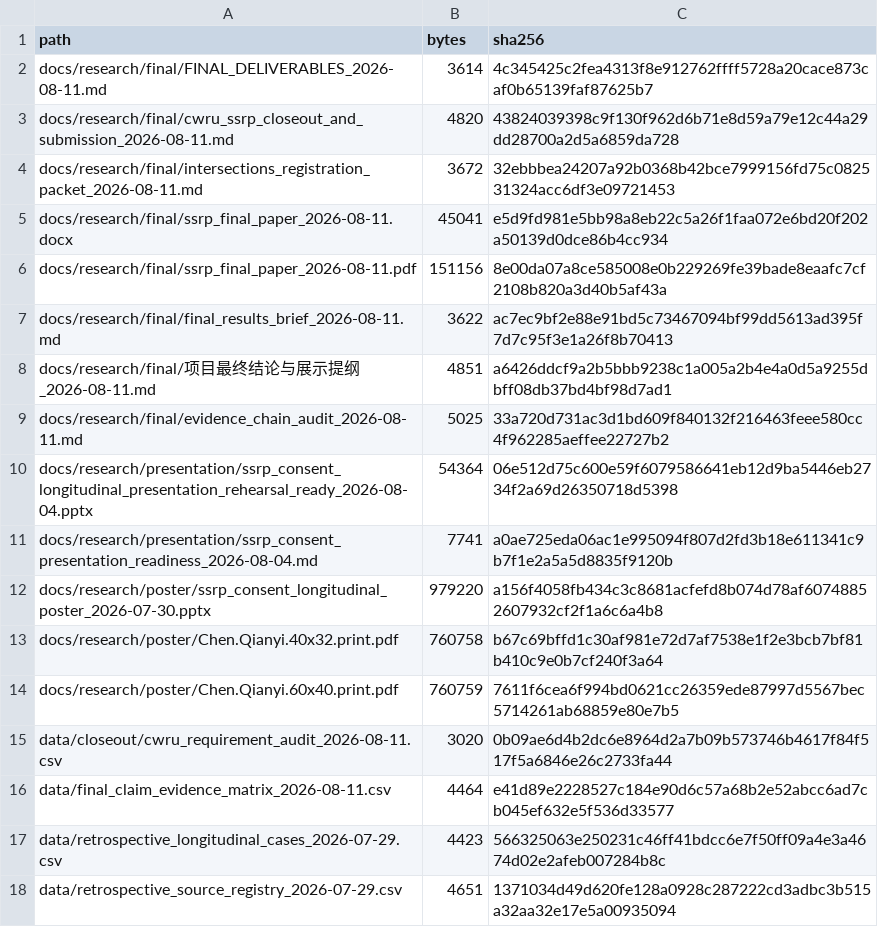
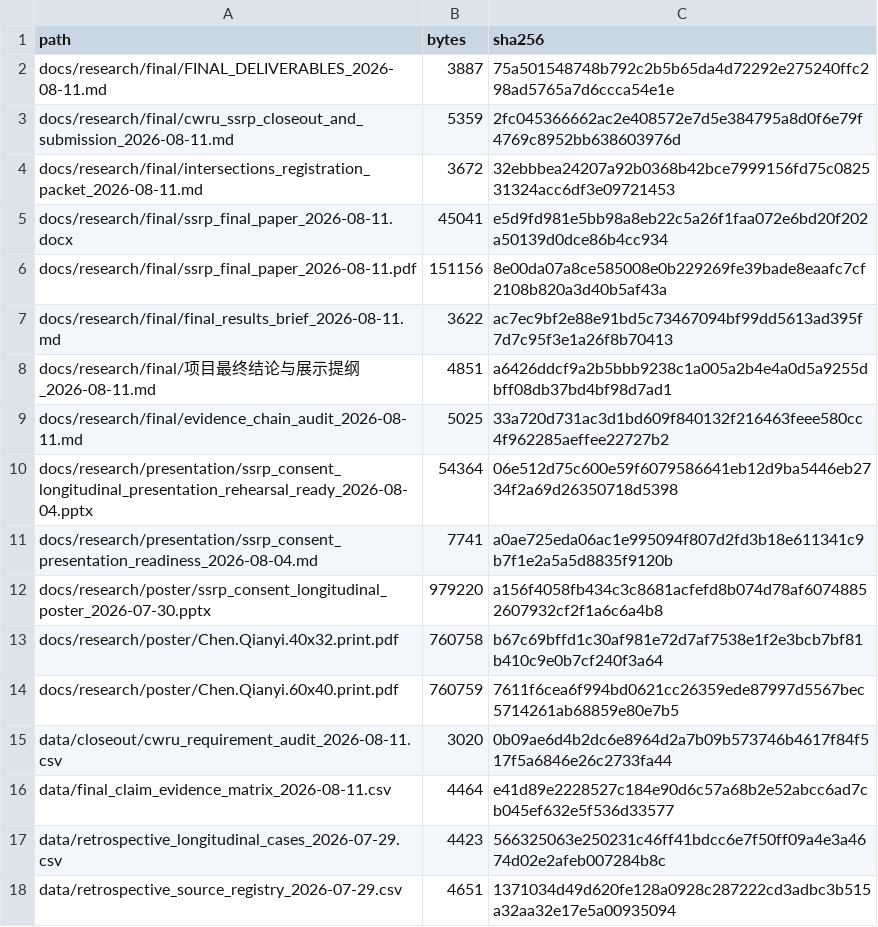
Before and after one commit to Alfred-Chen-04/data-consent-audit-system, a CSV file: data/final_submission_bundle_manifest_2026-08-11.csv, drawn as a sheet.

```diff
--- a/data/final_submission_bundle_manifest_2026-08-11.csv
+++ b/data/final_submission_bundle_manifest_2026-08-11.csv
@@ -1,4 +1,4 @@
 path,bytes,sha256
-docs/research/final/FINAL_DELIVERABLES_2026-08-11.md,3614,4c345425c2fea4313f8e912762ffff5728a20cace873caf0b65139faf87625b7
-docs/research/final/cwru_ssrp_closeout_and_submission_2026-08-11.md,4820,43824039398c9f130f962d6b71e8d59a79e12c44a29dd28700a2d5a6859da728
+docs/research/final/FINAL_DELIVERABLES_2026-08-11.md,3887,75a501548748b792c2b5b65da4d72292e275240ffc298ad5765a7d6ccca54e1e
+docs/research/final/cwru_ssrp_closeout_and_submission_2026-08-11.md,5359,2fc045366662ac2e408572e7d5e384795a8d0f6e79f4769c8952bb638603976d
 docs/research/final/intersections_registration_packet_2026-08-11.md,3672,32ebbbea24207a92b0368b42bce7999156fd75c082531324acc6df3e09721453
```
Also changed, not shown: 33 other files.
